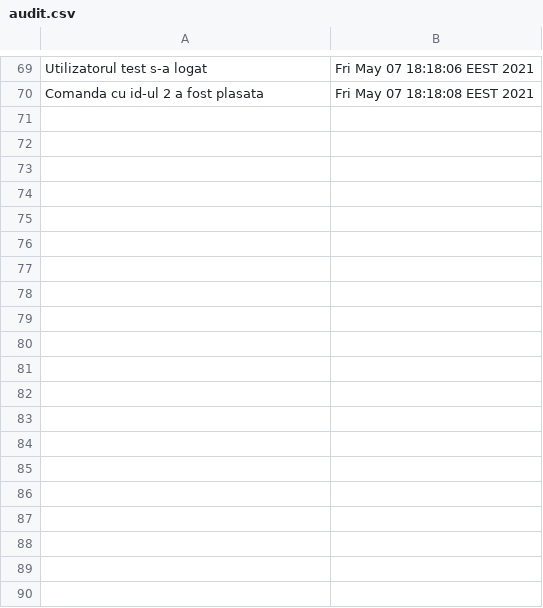
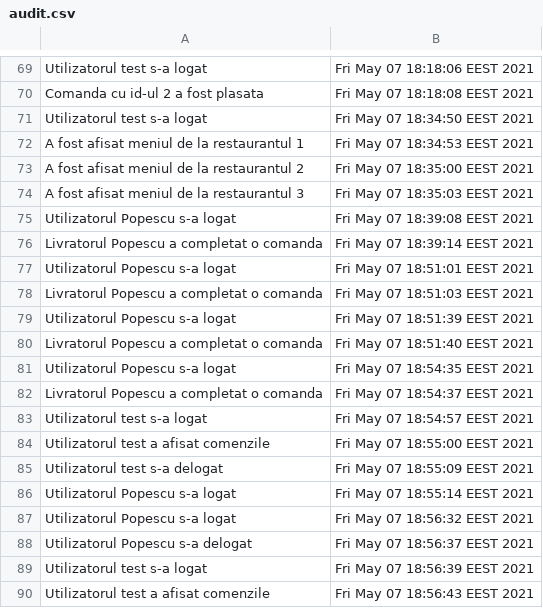
Before and after one commit to CosminHorjea/FoodDeliveryApp, a CSV file: data/audit.csv, drawn as a sheet; only a part is shown, gaps mark what is left out; the diff covers the shown part only; the diff names each change by its address in the sheet, - before the commit and + after, or states it on an @@ line.

```diff
--- a/data/audit.csv
+++ b/data/audit.csv
+row 71: Utilizatorul test s-a logat | Fri May 07 18:34:50 EEST 2021
+row 72: A fost afisat meniul de la restaurantul 1 | Fri May 07 18:34:53 EEST 2021
+row 73: A fost afisat meniul de la restaurantul 2 | Fri May 07 18:35:00 EEST 2021
+row 74: A fost afisat meniul de la restaurantul 3 | Fri May 07 18:35:03 EEST 2021
+row 75: Utilizatorul Popescu s-a logat | Fri May 07 18:39:08 EEST 2021
+row 76: Livratorul Popescu a completat o comanda | Fri May 07 18:39:14 EEST 2021
+row 77: Utilizatorul Popescu s-a logat | Fri May 07 18:51:01 EEST 2021
+row 78: Livratorul Popescu a completat o comanda | Fri May 07 18:51:03 EEST 2021
+row 79: Utilizatorul Popescu s-a logat | Fri May 07 18:51:39 EEST 2021
+row 80: Livratorul Popescu a completat o comanda | Fri May 07 18:51:40 EEST 2021
+row 81: Utilizatorul Popescu s-a logat | Fri May 07 18:54:35 EEST 2021
+row 82: Livratorul Popescu a completat o comanda | Fri May 07 18:54:37 EEST 2021
+row 83: Utilizatorul test s-a logat | Fri May 07 18:54:57 EEST 2021
+row 84: Utilizatorul test a afisat comenzile | Fri May 07 18:55:00 EEST 2021
+row 85: Utilizatorul test s-a delogat | Fri May 07 18:55:09 EEST 2021
+row 86: Utilizatorul Popescu s-a logat | Fri May 07 18:55:14 EEST 2021
+row 87: Utilizatorul Popescu s-a logat | Fri May 07 18:56:32 EEST 2021
+row 88: Utilizatorul Popescu s-a delogat | Fri May 07 18:56:37 EEST 2021
+row 89: Utilizatorul test s-a logat | Fri May 07 18:56:39 EEST 2021
+row 90: Utilizatorul test a afisat comenzile | Fri May 07 18:56:43 EEST 2021
```
Also changed, not shown: 34 added rows elsewhere in this file, 7 other files.
